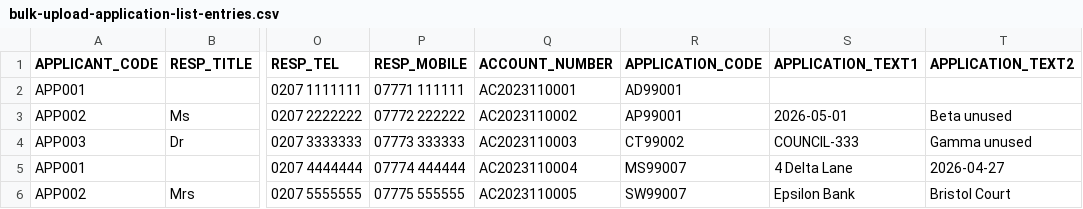
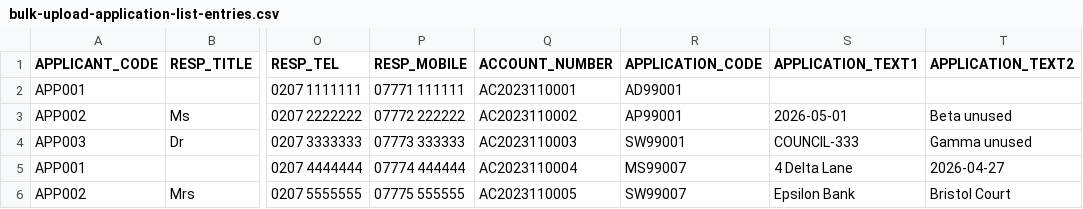
Before and after one commit to hmcts/appreg-api, a CSV file: src/integrationTest/resources/bulk-upload-application-list-entries.csv, drawn as a sheet; only a part is shown, gaps mark what is left out; the diff names each change by its address in the sheet, - before the commit and + after, or states it on an @@ line.

```diff
--- a/src/integrationTest/resources/bulk-upload-application-list-entries.csv
+++ b/src/integrationTest/resources/bulk-upload-application-list-entries.csv
-R4 (APPLICATION_CODE): CT99002
+R4 (APPLICATION_CODE): SW99001
```
Also changed, not shown: 40 other files.
